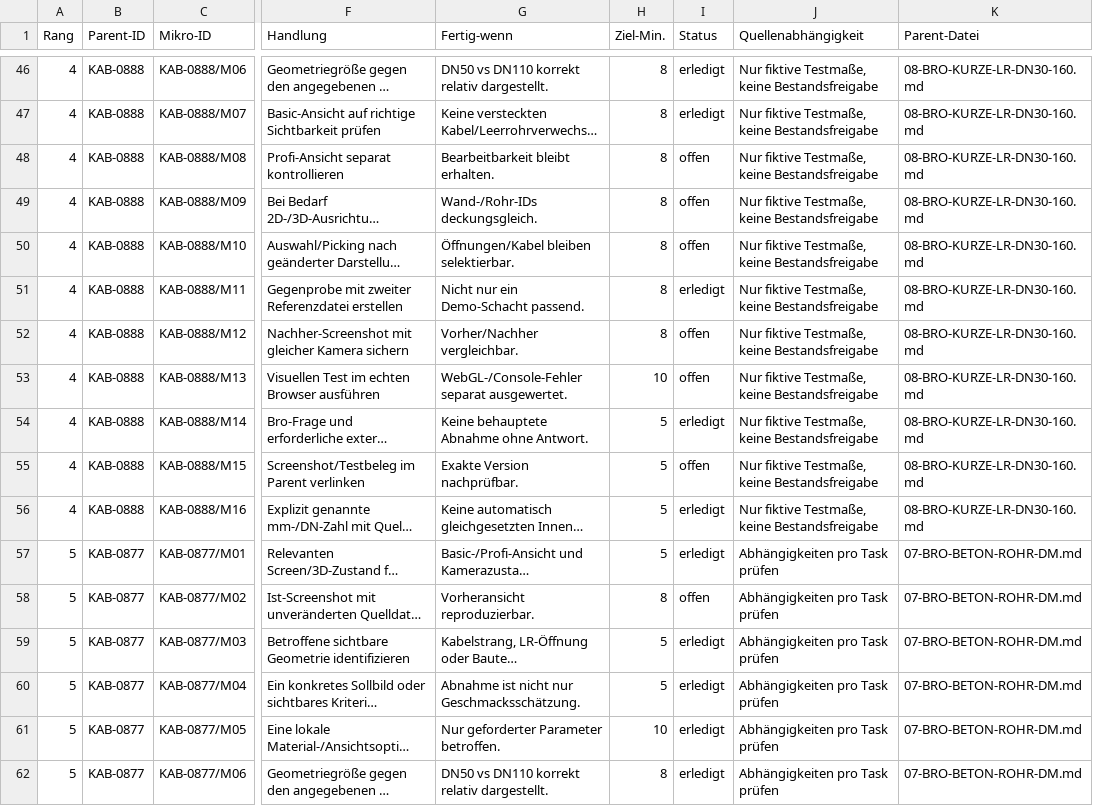
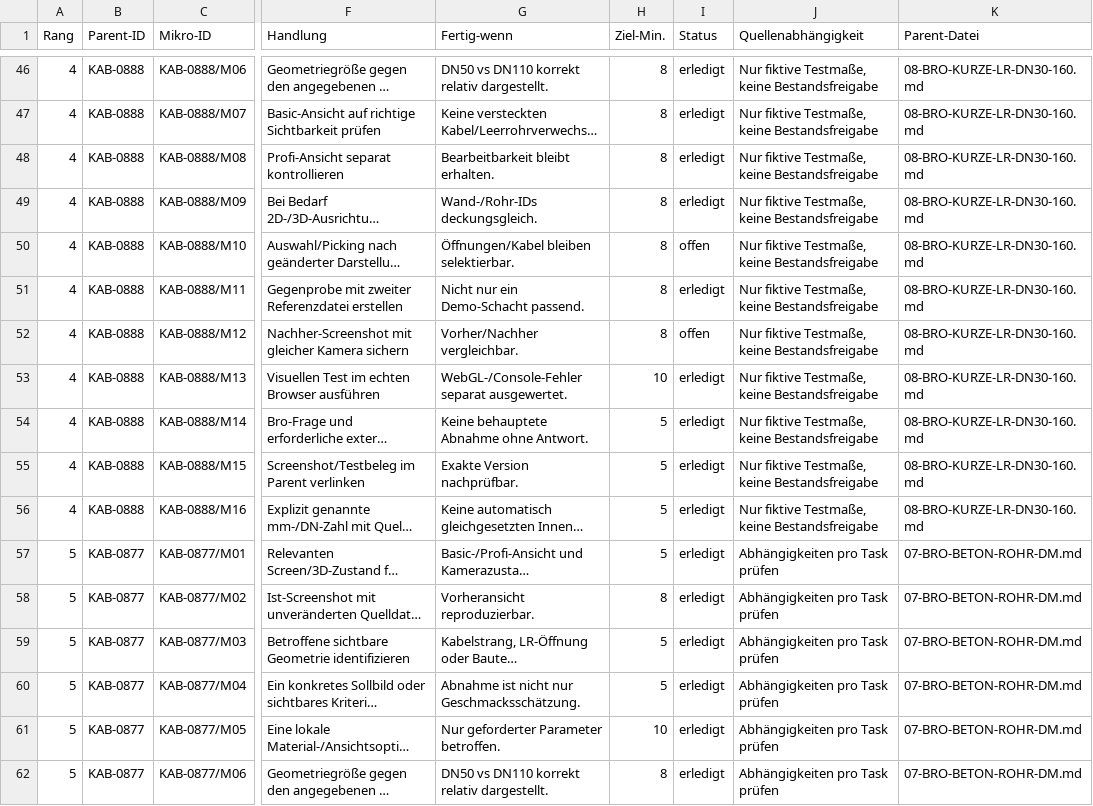
Before and after one commit to valoon4/Androidbaze, a CSV file: PC/Kabelsalat/TASKS/ATOMIC/S0.csv, drawn as a sheet; only a part is shown, gaps mark what is left out; long unchanged cells end in …; the diff covers the shown part only; the diff names each change by its address in the sheet, - before the commit and + after, or states it on an @@ line.

Commit message:
KAB-BRO-20 synchronize Chromium-backed microtask progress in atomic tracker

```diff
--- a/PC/Kabelsalat/TASKS/ATOMIC/S0.csv
+++ b/PC/Kabelsalat/TASKS/ATOMIC/S0.csv
-I48:I49 (Status): offen
+I48:I49 (Status): erledigt
-I53 (Status): offen
+I53 (Status): erledigt
-I55 (Status): offen
+I55 (Status): erledigt
-I58 (Status): offen
+I58 (Status): erledigt
```
Also changed, not shown: 15 edited cells elsewhere in this file.
